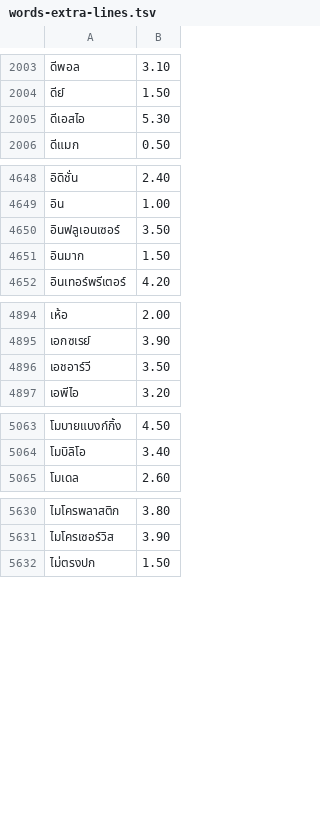
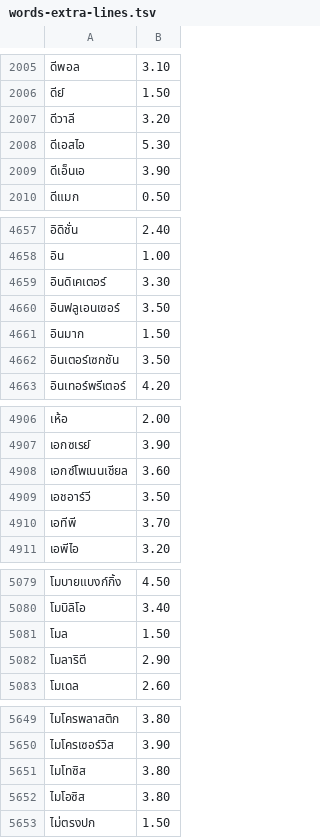
Before and after one commit to kamthorn/thai-break-dict-extra, a TSV file: dist/words-extra-lines.tsv, drawn as a sheet; only a part is shown, gaps mark what is left out; the diff covers the shown part only; the diff names each change by its address in the sheet, - before the commit and + after, or states it on an @@ line.

```diff
--- a/dist/words-extra-lines.tsv
+++ b/dist/words-extra-lines.tsv
+row 2007: ดีวาลี | 3.20
+row 2009: ดีเอ็นเอ | 3.90
+row 4659: อินดิเคเตอร์ | 3.30
+row 4662: อินเตอร์เซกชัน | 3.50
+row 4908: เอกซ์โพเนนเชียล | 3.60
+row 4910: เอทีพี | 3.70
+row 5081: โมล | 1.50
+row 5082: โมลาริตี | 2.90
+row 5651: ไมโทซิส | 3.80
+row 5652: ไมโอซิส | 3.80
```
Also changed, not shown: 12 added rows elsewhere in this file, dist/words-extra.tsv, 15 other files.
